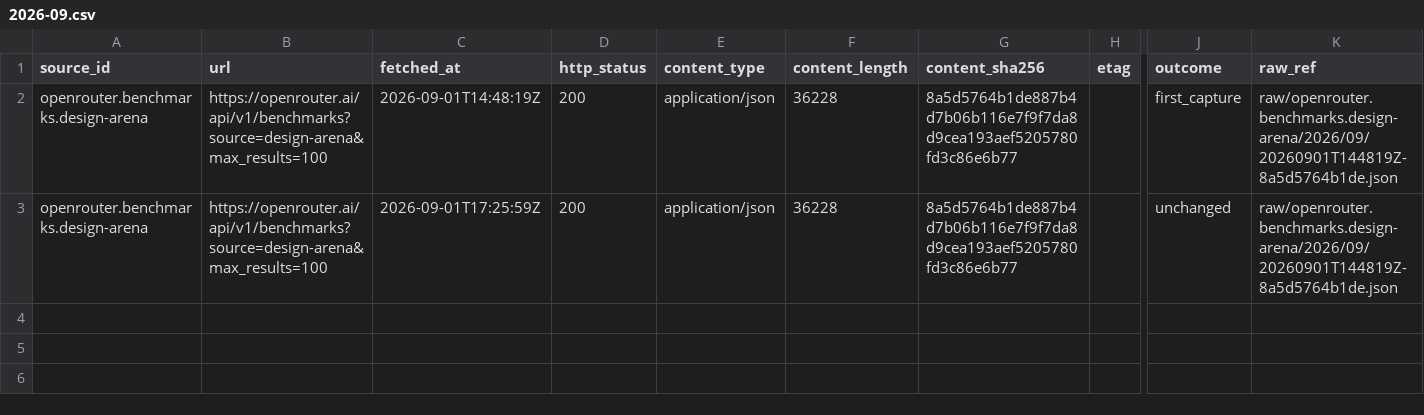
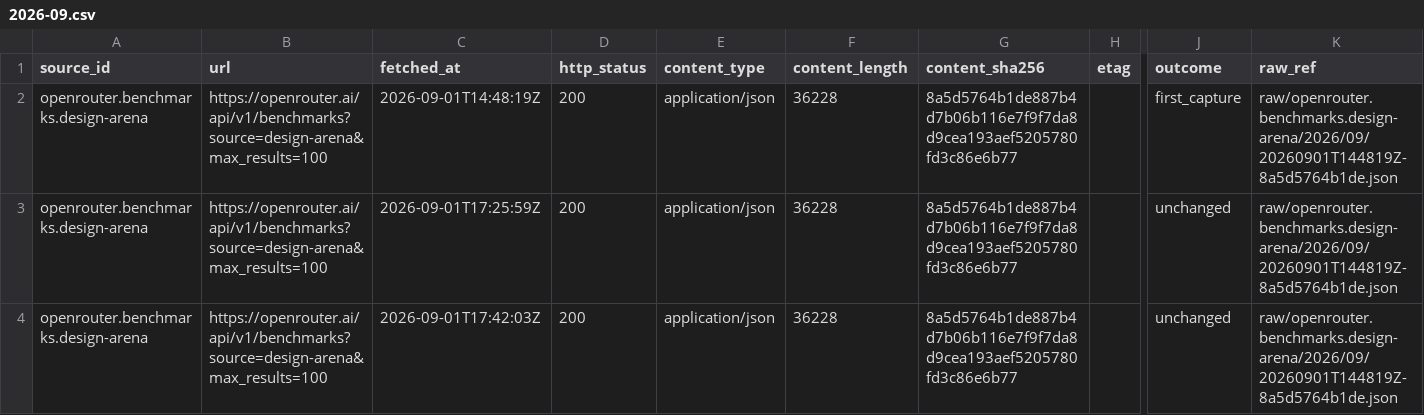
Before and after one commit to neldivad/wss-openrouter, a CSV file: manifest/openrouter.benchmarks.design-arena/2026-09.csv, drawn as a sheet; only a part is shown, gaps mark what is left out; rows hold the shown columns only; the diff names each change by its address in the sheet, - before the commit and + after, or states it on an @@ line.

```diff
--- a/manifest/openrouter.benchmarks.design-arena/2026-09.csv
+++ b/manifest/openrouter.benchmarks.design-arena/2026-09.csv
+row 4: openrouter.benchmarks.design-arena | https://openrouter.ai/api/v1/benchmarks?source=design-arena&max_results=100 | 2026-09-01T17:42:03Z | 200 | application/json | 36228 | 8a5d5764b1de887b4d7b06b116e7f9f7da8d9cea193aef5205780fd3c86e6b77 |  | unchanged | raw/openrouter.benchmarks.design-arena/2026/09/20260901T144819Z-8a5d5764b1de.json
```
Also changed, not shown: manifest/openrouter.benchmarks.artificial-analysis/2026-09.csv, manifest/openrouter.benchmarks.openrouter/2026-09.csv, 9 other files.
